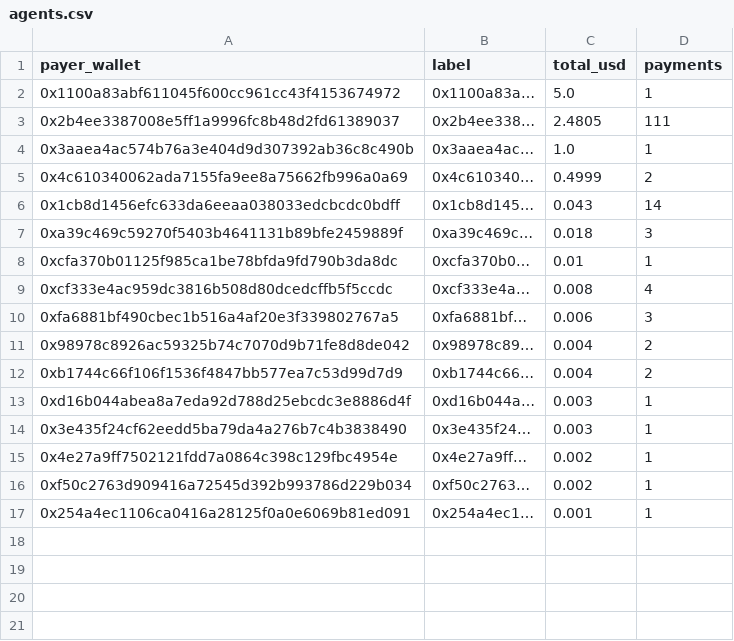
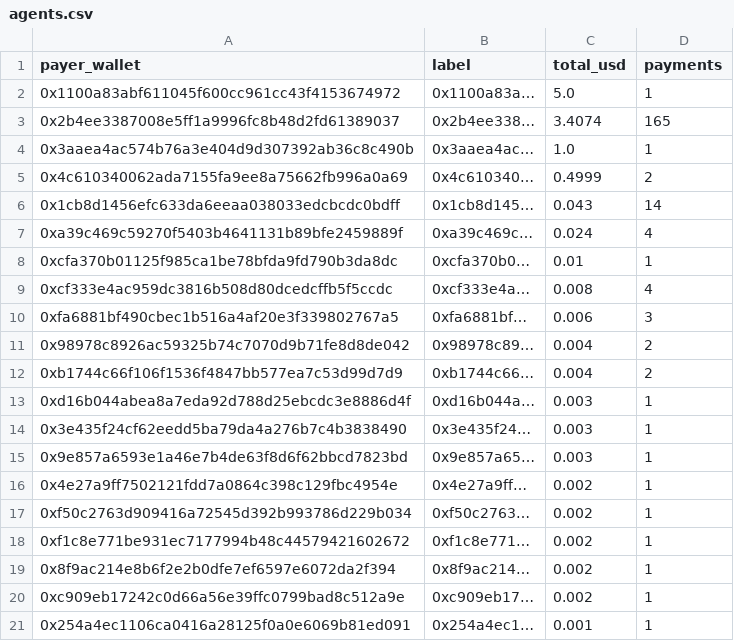
Before and after one commit to billiondollarapps/counterra, a CSV file: out/agents.csv, drawn as a sheet.

```diff
--- a/out/agents.csv
+++ b/out/agents.csv
@@ -2,3 +2,3 @@ payer_wallet,label,total_usd,payments
 0x1100a83abf611045f600cc961cc43f4153674972,0x1100a83a…,5.0,1
-0x2b4ee3387008e5ff1a9996fc8b48d2fd61389037,0x2b4ee338…,2.4805,111
+0x2b4ee3387008e5ff1a9996fc8b48d2fd61389037,0x2b4ee338…,3.4074,165
 0x3aaea4ac574b76a3e404d9d307392ab36c8c490b,0x3aaea4ac…,1.0,1
@@ -6,3 +6,3 @@ payer_wallet,label,total_usd,payments
 0x1cb8d1456efc633da6eeaa038033edcbcdc0bdff,0x1cb8d145…,0.043,14
-0xa39c469c59270f5403b4641131b89bfe2459889f,0xa39c469c…,0.018,3
+0xa39c469c59270f5403b4641131b89bfe2459889f,0xa39c469c…,0.024,4
 0xcfa370b01125f985ca1be78bfda9fd790b3da8dc,0xcfa370b0…,0.01,1
@@ -14,4 +14,8 @@ payer_wallet,label,total_usd,payments
 0x3e435f24cf62eedd5ba79da4a276b7c4b3838490,0x3e435f24…,0.003,1
+0x9e857a6593e1a46e7b4de63f8d6f62bbcd7823bd,0x9e857a65…,0.003,1
 0x4e27a9ff7502121fdd7a0864c398c129fbc4954e,0x4e27a9ff…,0.002,1
 0xf50c2763d909416a72545d392b993786d229b034,0xf50c2763…,0.002,1
+0xf1c8e771be931ec7177994b48c44579421602672,0xf1c8e771…,0.002,1
+0x8f9ac214e8b6f2e2b0dfe7ef6597e6072da2f394,0x8f9ac214…,0.002,1
+0xc909eb17242c0d66a56e39ffc0799bad8c512a9e,0xc909eb17…,0.002,1
 0x254a4ec1106ca0416a28125f0a0e6069b81ed091,0x254a4ec1…,0.001,1
```
Also changed, not shown: out/journal_entries.csv, 2 other files.
